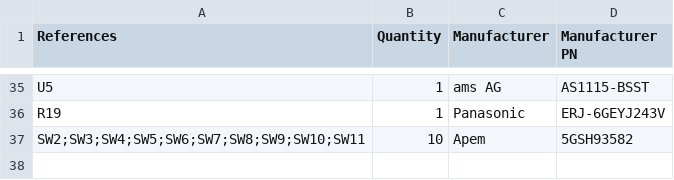
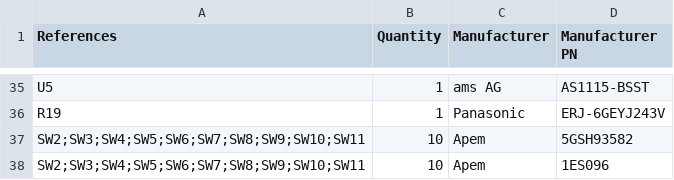
Before and after one commit to blemasle/mls800-pcb, a CSV file: mls800.csv, drawn as a sheet; only a part is shown, gaps mark what is left out.

Commit message:
Manually added the switches caps to the BOM

```diff
--- a/mls800.csv
+++ b/mls800.csv
@@ -37 +37,2 @@ R19,1,Panasonic,ERJ-6GEYJ243V
 SW2;SW3;SW4;SW5;SW6;SW7;SW8;SW9;SW10;SW11,10,Apem,5GSH93582
+SW2;SW3;SW4;SW5;SW6;SW7;SW8;SW9;SW10;SW11,10,Apem,1ES096
```
